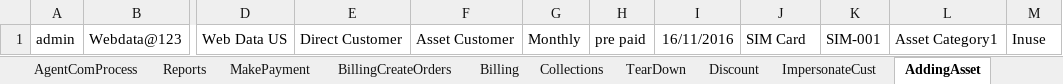
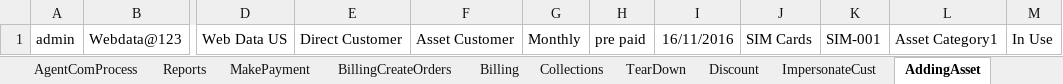
Before and after one commit to indianashu/WDAutomation, an Excel workbook: Webdata_TestData.xlsx, sheet AddingAsset, drawn as a sheet; only a part is shown, gaps mark what is left out; values as stored, in another font and other column widths than the file's, no borders; the diff names each change by its address in the sheet, - before the commit and + after, or states it on an @@ line.

```diff
--- a/Webdata_TestData.xlsx (sheet AddingAsset)
+++ b/Webdata_TestData.xlsx (sheet AddingAsset)
-J1: SIM Card
+J1: SIM Cards
-M1: Inuse
+M1: In Use
```
Also changed, not shown: sheet CustOrder, sheet OrderHierarcy, 8 other files.
